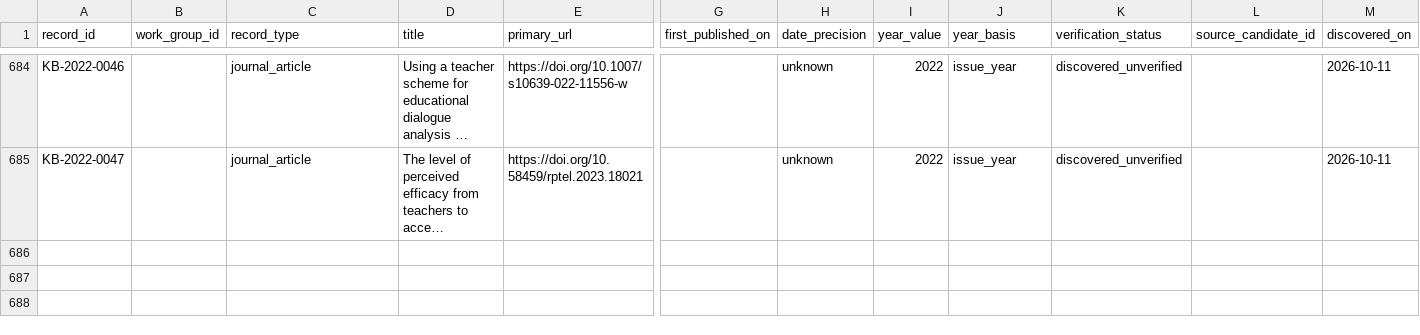
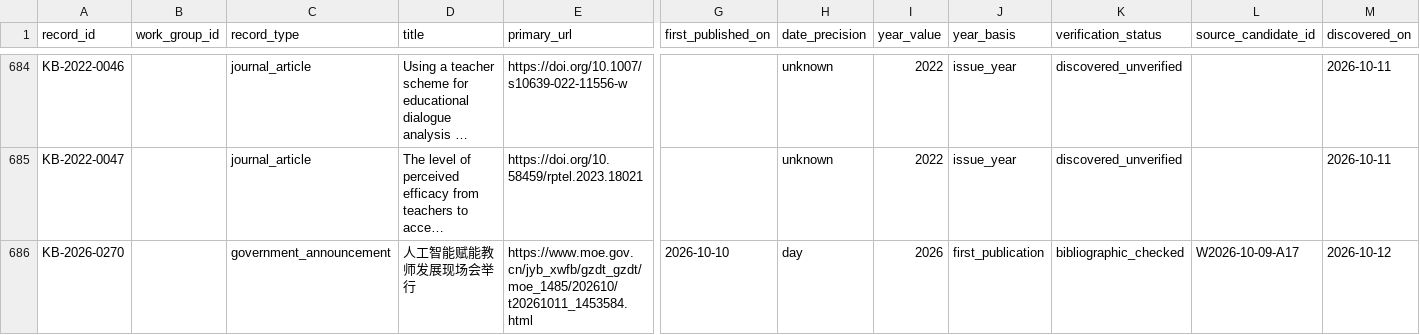
Before and after one commit to jhchenmooc/k12-ai-literacy-report, a CSV file: research/knowledge-base/data/records.csv, drawn as a sheet; only a part is shown, gaps mark what is left out; long unchanged cells end in …; rows hold the shown columns only; the diff names each change by its address in the sheet, - before the commit and + after, or states it on an @@ line.

```diff
--- a/research/knowledge-base/data/records.csv
+++ b/research/knowledge-base/data/records.csv
+row 686: KB-2026-0270 |  | government_announcement | 人工智能赋能教师发展现场会举行 | https://www.moe.gov.cn/jyb_xwfb/gzdt_gzdt/moe_1485/202610/t20261011_1453584.html | 2026-10-10 | day | 2026 | first_publication | bibliographic_checked | W2026-10-09-A17 | 2026-10-12
```
Also changed, not shown: research/knowledge-base/data/relations.csv, 12 other files.
